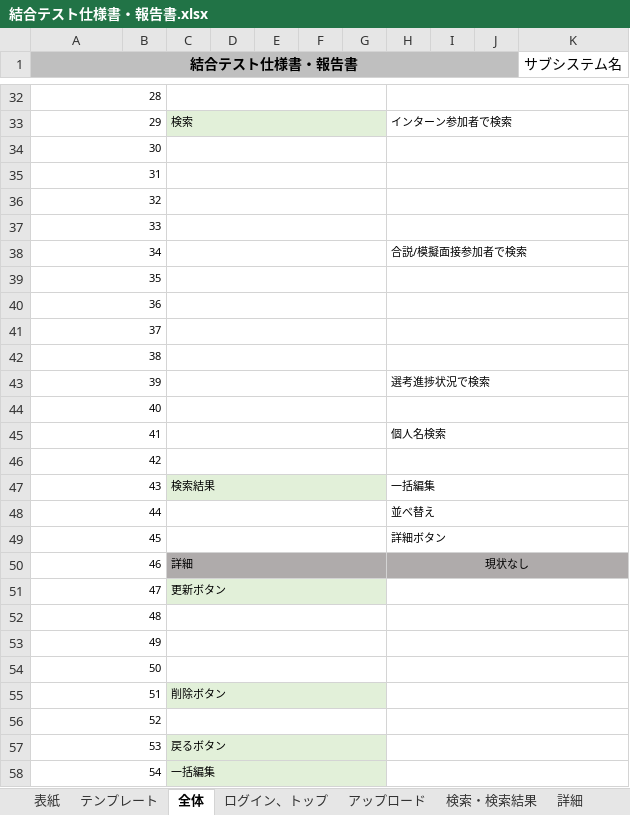
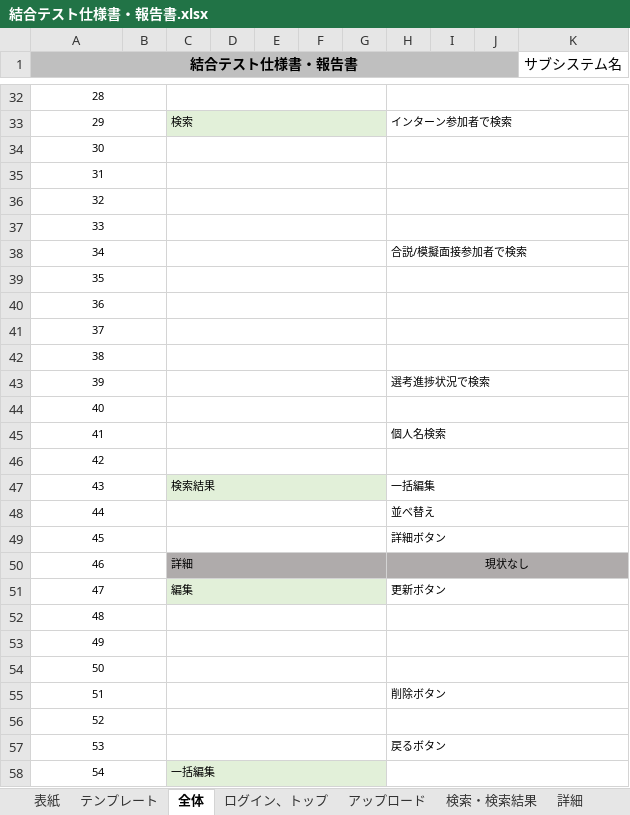
Before and after one commit to DOJO-2021/YSL7, an Excel workbook: 結合テスト仕様書・報告書.xlsx, sheet 全体, drawn as a sheet; only a part is shown, gaps mark what is left out; values as stored, in another font and other column widths than the file's, no borders; the diff covers the shown part only; the diff names each change by its address in the sheet, - before the commit and + after, or states it on an @@ line.

```diff
--- a/結合テスト仕様書・報告書.xlsx (sheet 全体)
+++ b/結合テスト仕様書・報告書.xlsx (sheet 全体)
-A32:A58 alignment: right
+A32:A58 alignment: center
-C51: 更新ボタン
+C51: 編集
-H51: (empty)
+H51: 更新ボタン
-C55: 削除ボタン
+C55: (empty)
-C55:G55 fill: #E2F0D9
+C55:G55 fill: none
-H55: (empty)
+H55: 削除ボタン
-C57: 戻るボタン
+C57: (empty)
-C57:G57 fill: #E2F0D9
+C57:G57 fill: none
-H57: (empty)
+H57: 戻るボタン
```
Also changed, not shown: 25 edited cells and cell formats elsewhere in this sheet, sheet アップロード.
